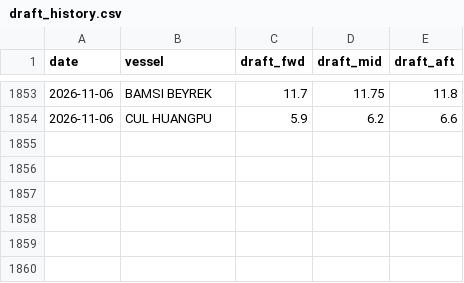
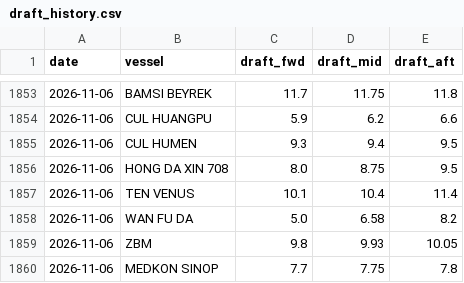
Before and after one commit to LeahLiuL/Claw-Report, a CSV file: rob_data/draft_history.csv, drawn as a sheet; only a part is shown, gaps mark what is left out; the diff names each change by its address in the sheet, - before the commit and + after, or states it on an @@ line.

```diff
--- a/rob_data/draft_history.csv
+++ b/rob_data/draft_history.csv
+row 1855: 2026-11-06 | CUL HUMEN | 9.3 | 9.4 | 9.5
+row 1856: 2026-11-06 | HONG DA XIN 708 | 8.0 | 8.75 | 9.5
+row 1857: 2026-11-06 | TEN VENUS | 10.1 | 10.4 | 11.4
+row 1858: 2026-11-06 | WAN FU DA | 5.0 | 6.58 | 8.2
+row 1859: 2026-11-06 | ZBM | 9.8 | 9.93 | 10.05
+row 1860: 2026-11-06 | MEDKON SINOP | 7.7 | 7.75 | 7.8
```
Also changed, not shown: rob_data/rob_history.csv, 3 other files.
